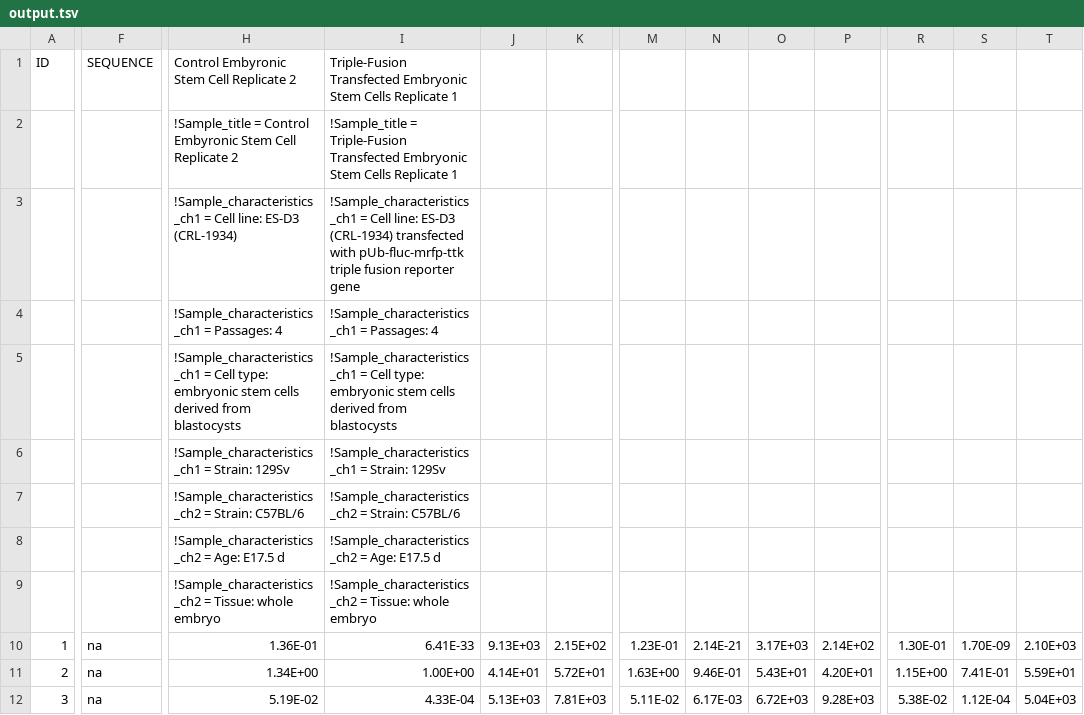
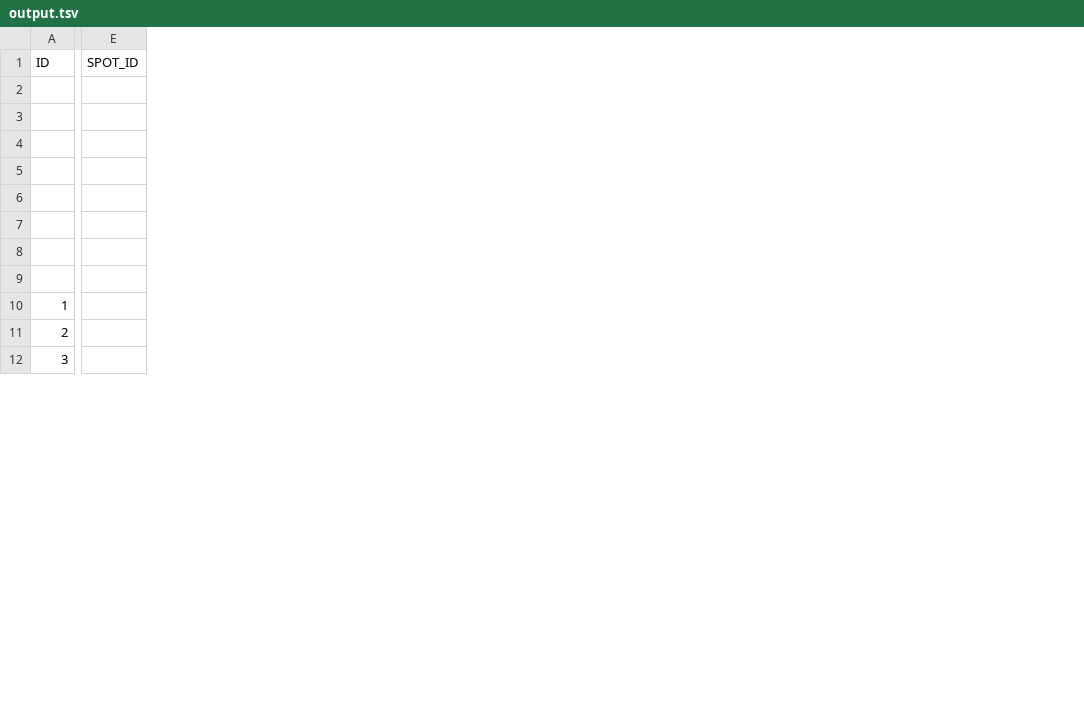
Before and after one commit to wenjie1991/GEO_parser, a TSV file: output.tsv, drawn as a sheet; only a part is shown, gaps mark what is left out; removed rows and columns are numbered as before the commit, all else as after; rows hold the shown columns only; the diff covers the shown part only; the diff names each change by its address in the sheet, - before the commit and + after, or states it on an @@ line.

```diff
--- a/output.tsv
+++ b/output.tsv
+column E (SPOT_ID), empty
-column F (SEQUENCE), rows 10-12: all na
-column H, row 1: Control Embyronic Stem Cell Replicate 2; rows 10-12: 1.36E-01 | 1.34E+00 | 5.19E-02
-column I, row 1: Triple-Fusion Transfected Embryonic Stem Cells Replicate 1; rows 10-12: 6.41E-33 | 1.00E+00 | 4.33E-04
-column J, rows 10-12: 9.13E+03 | 4.14E+01 | 5.13E+03
-column K, rows 10-12: 2.15E+02 | 5.72E+01 | 7.81E+03
-column M, rows 10-12: 1.23E-01 | 1.63E+00 | 5.11E-02
-column N, rows 10-12: 2.14E-21 | 9.46E-01 | 6.17E-03
-column O, rows 10-12: 3.17E+03 | 5.43E+01 | 6.72E+03
-column P, rows 10-12: 2.14E+02 | 4.20E+01 | 9.28E+03
-column R, rows 10-12: 1.30E-01 | 1.15E+00 | 5.38E-02
-column S, rows 10-12: 1.70E-09 | 7.41E-01 | 1.12E-04
-column T, rows 10-12: 2.10E+03 | 5.59E+01 | 5.04E+03
-row 2:  |  | !Sample_title = Control Embyronic Stem Cell Replicate 2 | !Sample_title = Triple-Fusion Transfected Embryonic Stem Cells Replicate 1
-row 3:  |  | !Sample_characteristics_ch1 = Cell line: ES-D3 (CRL-1934) | !Sample_characteristics_ch1 = Cell line: ES-D3 (CRL-1934) transfected with pUb-fluc-mrfp-ttk triple fusion reporter gene
-row 4:  |  | !Sample_characteristics_ch1 = Passages: 4 | !Sample_characteristics_ch1 = Passages: 4
-row 5:  |  | !Sample_characteristics_ch1 = Cell type: embryonic stem cells derived from blastocysts | !Sample_characteristics_ch1 = Cell type: embryonic stem cells derived from blastocysts
-row 6:  |  | !Sample_characteristics_ch1 = Strain: 129Sv | !Sample_characteristics_ch1 = Strain: 129Sv
-row 7:  |  | !Sample_characteristics_ch2 = Strain: C57BL/6 | !Sample_characteristics_ch2 = Strain: C57BL/6
-row 8:  |  | !Sample_characteristics_ch2 = Age: E17.5 d | !Sample_characteristics_ch2 = Age: E17.5 d
-row 9:  |  | !Sample_characteristics_ch2 = Tissue: whole embryo | !Sample_characteristics_ch2 = Tissue: whole embryo
+row 2: (empty)
+row 3: (empty)
+row 4: (empty)
+row 5: (empty)
+row 6: (empty)
+row 7: (empty)
+row 8: (empty)
+row 9: (empty)
```
Also changed, not shown: 1 removed column and 9 edited cells elsewhere in this file, 3 other files.
